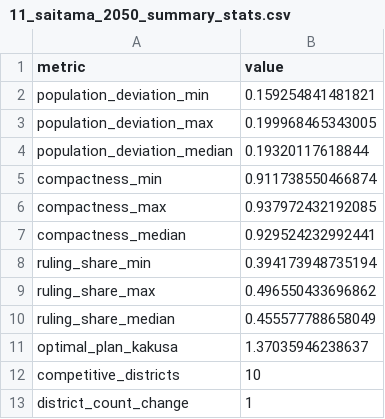
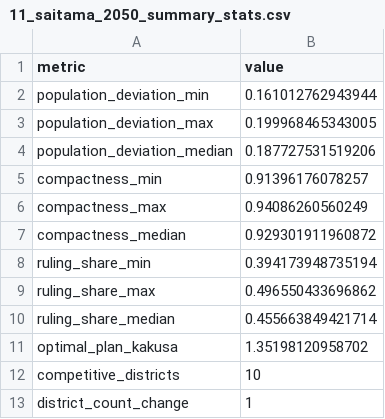
Before and after one commit to satake231/alarm-redist-japan, a CSV file: data-out/partisan-analysis/11_saitama_2050_summary_stats.csv, drawn as a sheet.

Commit message:
fin saitama_future

```diff
--- a/data-out/partisan-analysis/11_saitama_2050_summary_stats.csv
+++ b/data-out/partisan-analysis/11_saitama_2050_summary_stats.csv
@@ -1,12 +1,12 @@
 "metric","value"
-"population_deviation_min",0.159254841481821
+"population_deviation_min",0.161012762943944
 "population_deviation_max",0.199968465343005
-"population_deviation_median",0.19320117618844
-"compactness_min",0.911738550466874
-"compactness_max",0.937972432192085
-"compactness_median",0.929524232992441
+"population_deviation_median",0.187727531519206
+"compactness_min",0.91396176078257
+"compactness_max",0.94086260560249
+"compactness_median",0.929301911960872
 "ruling_share_min",0.394173948735194
 "ruling_share_max",0.496550433696862
-"ruling_share_median",0.455577788658049
-"optimal_plan_kakusa",1.37035946238637
+"ruling_share_median",0.455663849421714
+"optimal_plan_kakusa",1.35198120958702
 "competitive_districts",10
```
Also changed, not shown: 21 other files.
